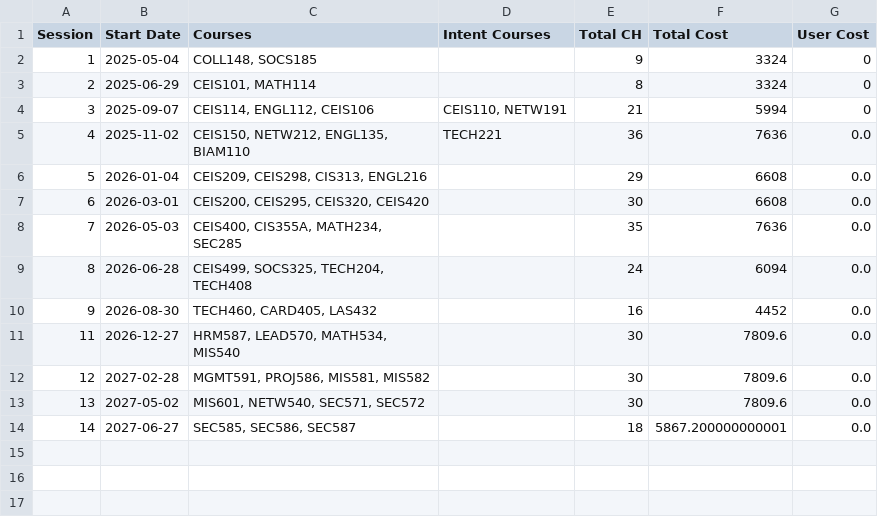
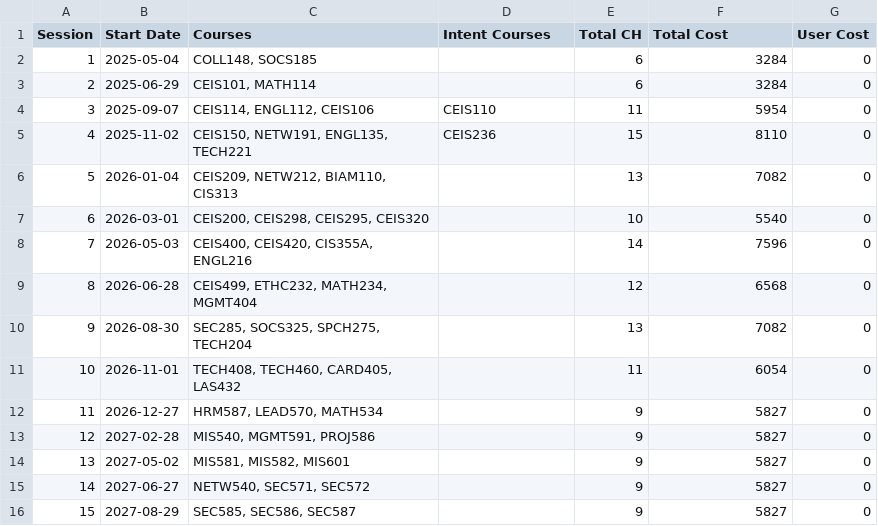
Before and after one commit to Clinton6788/course_scheduler, a CSV file: course_schedule.csv, drawn as a sheet.

```diff
--- a/course_schedule.csv
+++ b/course_schedule.csv
@@ -1,14 +1,16 @@
 Session,Start Date,Courses,Intent Courses,Total CH,Total Cost,User Cost
-1,2025-05-04,"COLL148, SOCS185",,9,3324,0
-2,2025-06-29,"CEIS101, MATH114",,8,3324,0
-3,2025-09-07,"CEIS114, ENGL112, CEIS106","CEIS110, NETW191",21,5994,0
-4,2025-11-02,"CEIS150, NETW212, ENGL135, BIAM110",TECH221,36,7636,0.0
-5,2026-01-04,"CEIS209, CEIS298, CIS313, ENGL216",,29,6608,0.0
-6,2026-03-01,"CEIS200, CEIS295, CEIS320, CEIS420",,30,6608,0.0
-7,2026-05-03,"CEIS400, CIS355A, MATH234, SEC285",,35,7636,0.0
-8,2026-06-28,"CEIS499, SOCS325, TECH204, TECH408",,24,6094,0.0
-9,2026-08-30,"TECH460, CARD405, LAS432",,16,4452,0.0
-11,2026-12-27,"HRM587, LEAD570, MATH534, MIS540",,30,7809.6,0.0
-12,2027-02-28,"MGMT591, PROJ586, MIS581, MIS582",,30,7809.6,0.0
-13,2027-05-02,"MIS601, NETW540, SEC571, SEC572",,30,7809.6,0.0
-14,2027-06-27,"SEC585, SEC586, SEC587",,18,5867.200000000001,0.0
+1,2025-05-04,"COLL148, SOCS185",,6,3284,0
+2,2025-06-29,"CEIS101, MATH114",,6,3284,0
+3,2025-09-07,"CEIS114, ENGL112, CEIS106",CEIS110,11,5954,0
+4,2025-11-02,"CEIS150, NETW191, ENGL135, TECH221",CEIS236,15,8110,0
+5,2026-01-04,"CEIS209, NETW212, BIAM110, CIS313",,13,7082,0
+6,2026-03-01,"CEIS200, CEIS298, CEIS295, CEIS320",,10,5540,0
+7,2026-05-03,"CEIS400, CEIS420, CIS355A, ENGL216",,14,7596,0
+8,2026-06-28,"CEIS499, ETHC232, MATH234, MGMT404",,12,6568,0
+9,2026-08-30,"SEC285, SOCS325, SPCH275, TECH204",,13,7082,0
+10,2026-11-01,"TECH408, TECH460, CARD405, LAS432",,11,6054,0
+11,2026-12-27,"HRM587, LEAD570, MATH534",,9,5827,0
+12,2027-02-28,"MIS540, MGMT591, PROJ586",,9,5827,0
+13,2027-05-02,"MIS581, MIS582, MIS601",,9,5827,0
+14,2027-06-27,"NETW540, SEC571, SEC572",,9,5827,0
+15,2027-08-29,"SEC585, SEC586, SEC587",,9,5827,0
```
Also changed, not shown: course_input_masters.csv, 7 other files.
